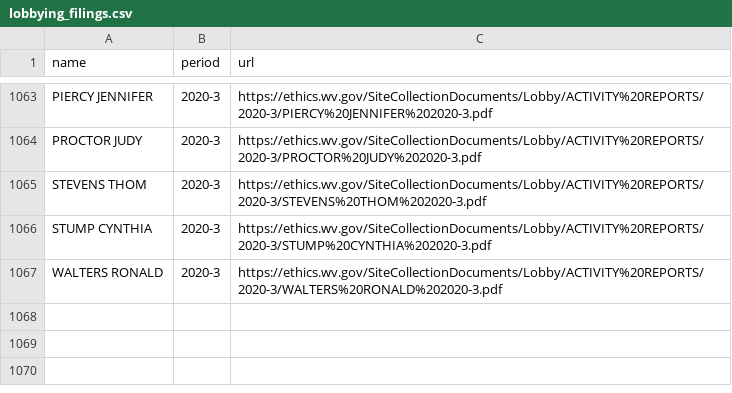
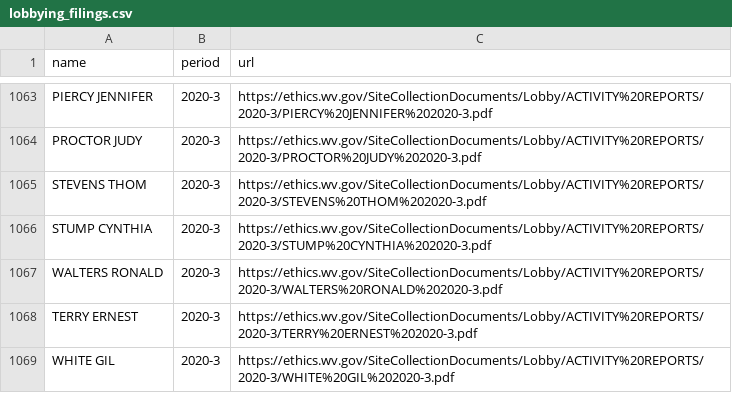
Before and after one commit to dwillis/wvu-projects, a CSV file: lobbying/lobbying_filings.csv, drawn as a sheet; only a part is shown, gaps mark what is left out; the diff names each change by its address in the sheet, - before the commit and + after, or states it on an @@ line.

Commit message:
updated lobbying filings

```diff
--- a/lobbying/lobbying_filings.csv
+++ b/lobbying/lobbying_filings.csv
+row 1068: TERRY ERNEST | 2020-3 | https://ethics.wv.gov/SiteCollectionDocuments/Lobby/ACTIVITY%20REPORTS/2020-3/TERRY%20ERNEST%202020-3.pdf
+row 1069: WHITE GIL | 2020-3 | https://ethics.wv.gov/SiteCollectionDocuments/Lobby/ACTIVITY%20REPORTS/2020-3/WHITE%20GIL%202020-3.pdf
```
